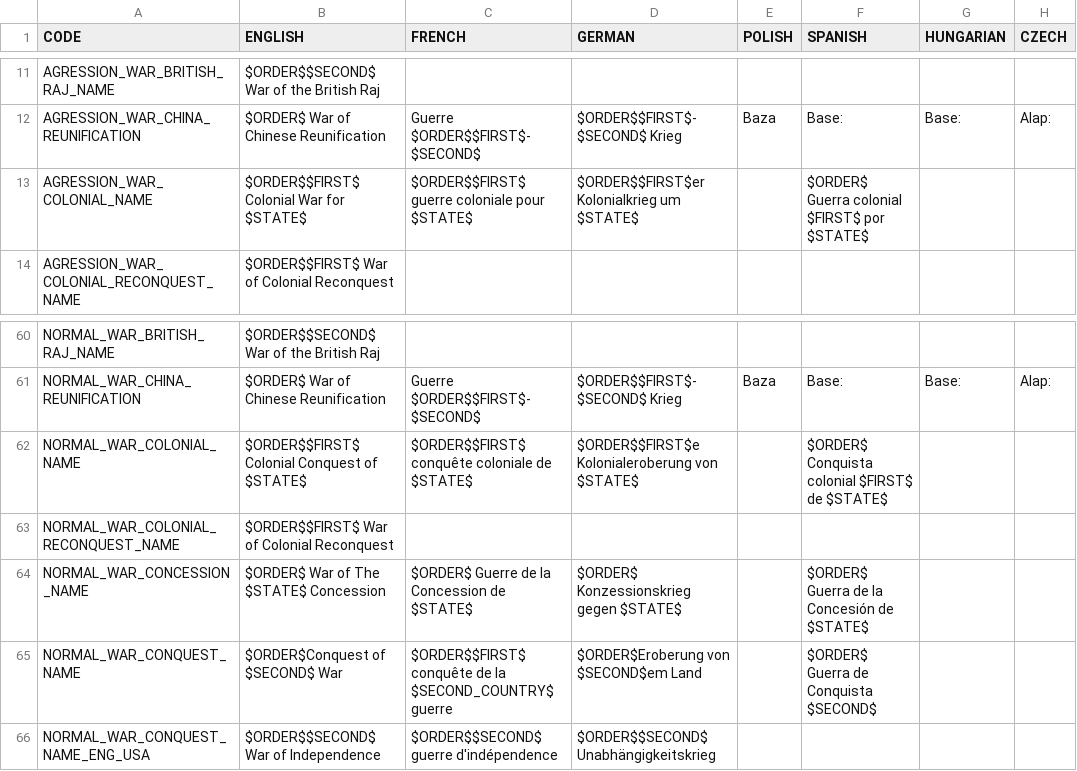
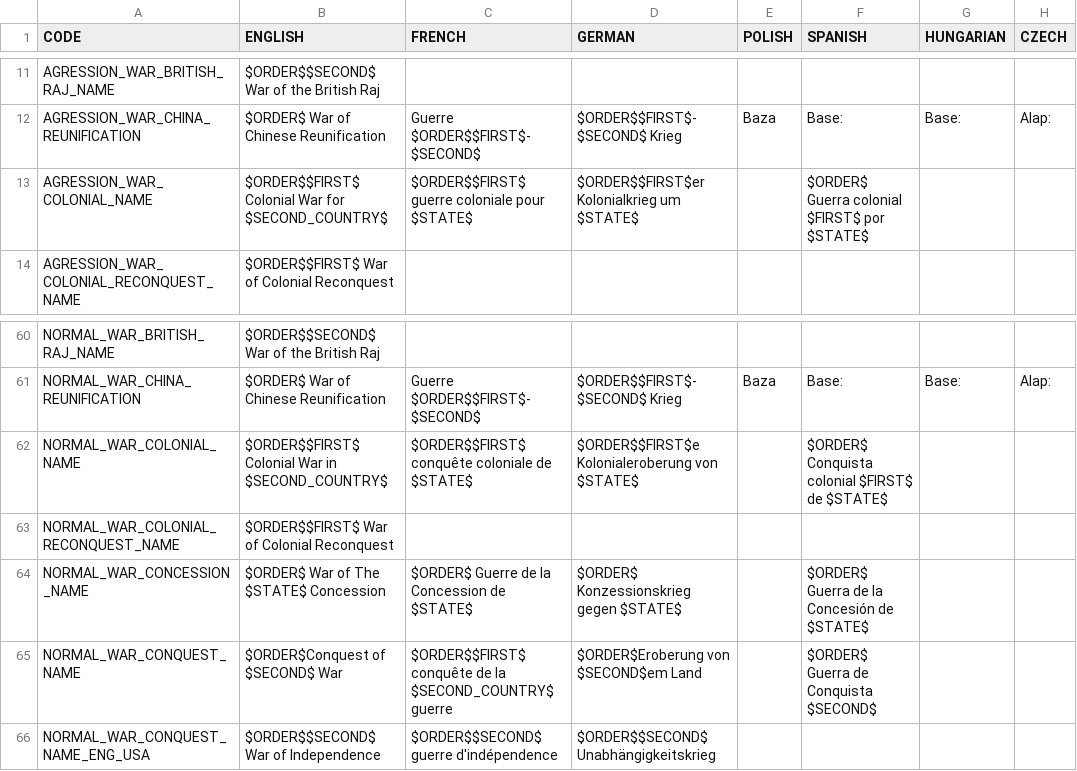
Before and after one commit to settintotrieste/Victoria-2-Cold-War-Enhancement-Mod-CWE, a CSV file: CWE/localisation/a_cwe_wars.csv (was CWE/localisation/cwe_wars.csv), drawn as a sheet; only a part is shown, gaps mark what is left out; the diff names each change by its address in the sheet, - before the commit and + after, or states it on an @@ line.

```diff
--- a/CWE/localisation/cwe_wars.csv
+++ b/CWE/localisation/a_cwe_wars.csv
-B13 (ENGLISH): $ORDER$$FIRST$ Colonial War for $STATE$
+B13 (ENGLISH): $ORDER$$FIRST$ Colonial War for $SECOND_COUNTRY$
-B62 (ENGLISH): $ORDER$$FIRST$ Colonial Conquest of $STATE$
+B62 (ENGLISH): $ORDER$$FIRST$ Colonial War in $SECOND_COUNTRY$
```
Also changed, not shown: 3 other files.
